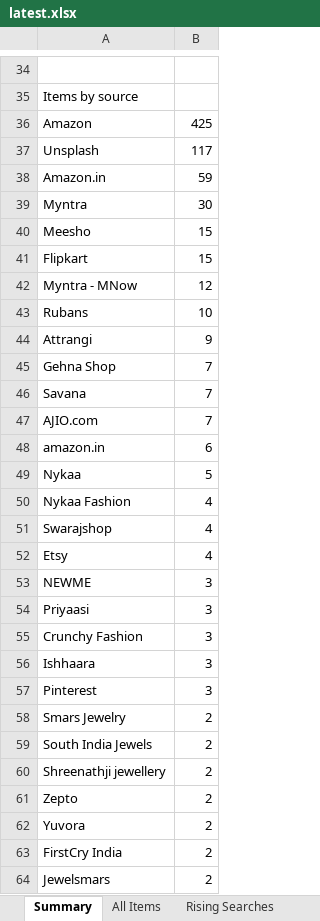
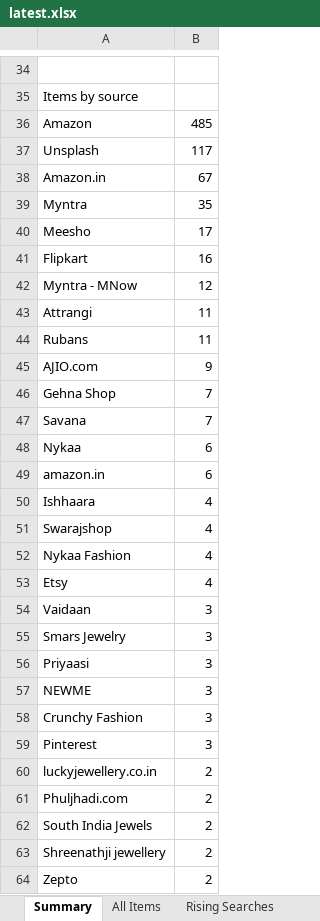
Before and after one commit to PRATS7878/gehnaradar_Updated, an Excel workbook: output/latest.xlsx, sheet Summary, drawn as a sheet; only a part is shown, gaps mark what is left out; the shorter side is filled out with more unchanged rows; values as stored, in another font and other column widths than the file's, no borders; removed rows and columns are numbered as before the commit, all else as after; the diff covers the shown part only; the diff names each change by its address in the sheet, - before the commit and + after, or states it on an @@ line.

```diff
--- a/output/latest.xlsx (sheet Summary)
+++ b/output/latest.xlsx (sheet Summary)
-B36: 425
+B36: 485
-B38: 59
+B38: 67
-B39: 30
+B39: 35
-B40: 15
+B40: 17
-B41: 15
+B41: 16
+row 43: Attrangi | 11
-B44: 10
+B44: 11
-A45: Attrangi
+A45: AJIO.com
-row 47: AJIO.com | 7
+row 48: Nykaa | 6
-row 49: Nykaa | 5
+row 50: Ishhaara | 4
+row 54: Vaidaan | 3
+row 55: Smars Jewelry | 3
@@ row 54 moved to row 56: Priyaasi @@
-row 56: Ishhaara | 3
-A60: Smars Jewelry
+A60: luckyjewellery.co.in
+row 61: Phuljhadi.com | 2
```
Also changed, not shown: 6 added rows, 8 removed rows, 1 moved row and 11 edited cells elsewhere in this sheet, sheet All Items, 4 other files.
